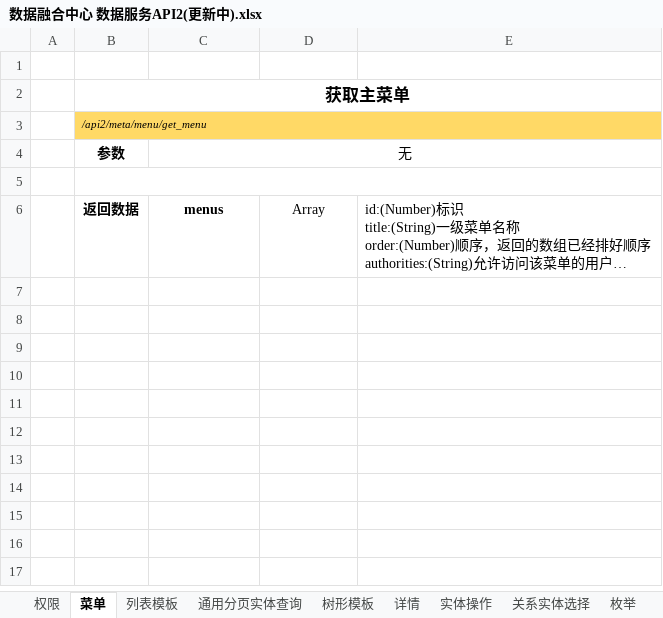
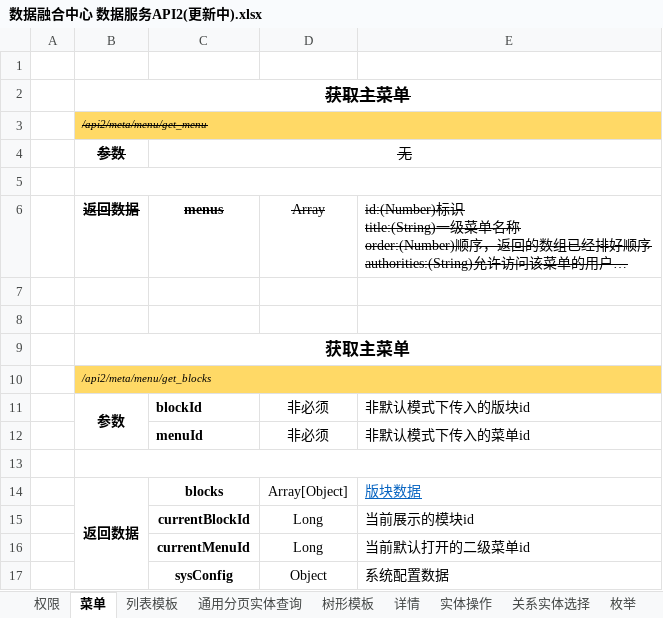
Before and after one commit to copperfield013/hydrocarbon, an Excel workbook: doc/数据融合中心 数据服务API2(更新中).xlsx, sheet 菜单, drawn as a sheet; long unchanged cells end in …; values as stored, in another font and other column widths than the file's, no borders; the diff names each change by its address in the sheet, - before the commit and + after, or states it on an @@ line.

```diff
--- a/doc/数据融合中心 数据服务API2(更新中).xlsx (sheet 菜单)
+++ b/doc/数据融合中心 数据服务API2(更新中).xlsx (sheet 菜单)
-B2:B3 strikethrough: off
+B2:B3 strikethrough: on
-B4:C4 strikethrough: off
+B4:C4 strikethrough: on
-B6:E6 strikethrough: off
+B6:E6 strikethrough: on
+row 7: (empty)
+row 8: (empty)
+row 9:  | 获取主菜单
+row 10:  | /api2/meta/menu/get_blocks
+row 11:  | 参数 | blockId | 非必须 | 非默认模式下传入的版块id
+row 12:  |  | menuId | 非必须 | 非默认模式下传入的菜单id
+row 13: (empty)
+row 14:  | 返回数据 | blocks | Array[Object] | 版块数据
+row 15:  |  | currentBlockId | Long | 当前展示的模块id
+row 16:  |  | currentMenuId | Long | 当前默认打开的二级菜单id
+row 17:  |  | sysConfig | Object | 系统配置数据
```
Also changed, not shown: 38 other files.
